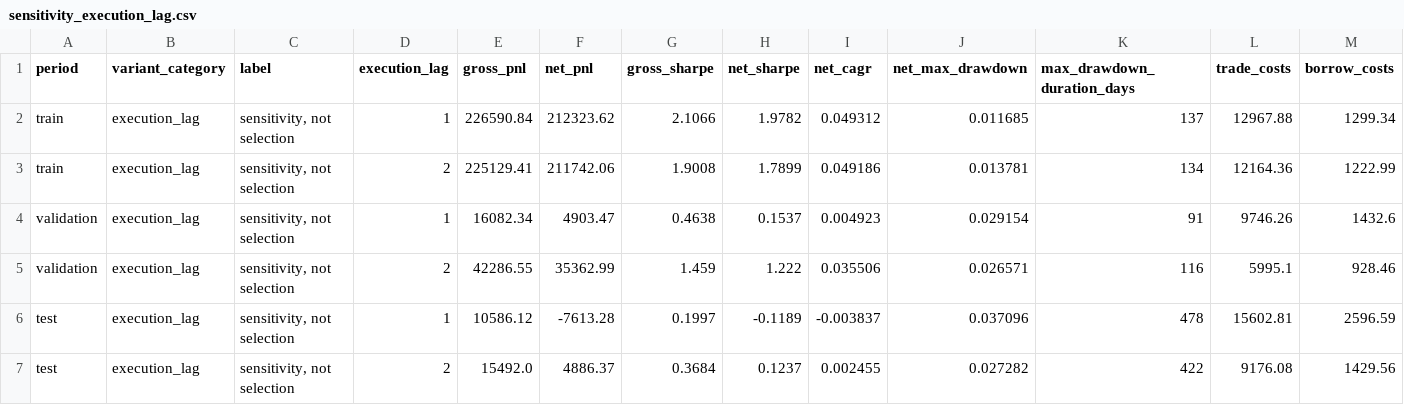
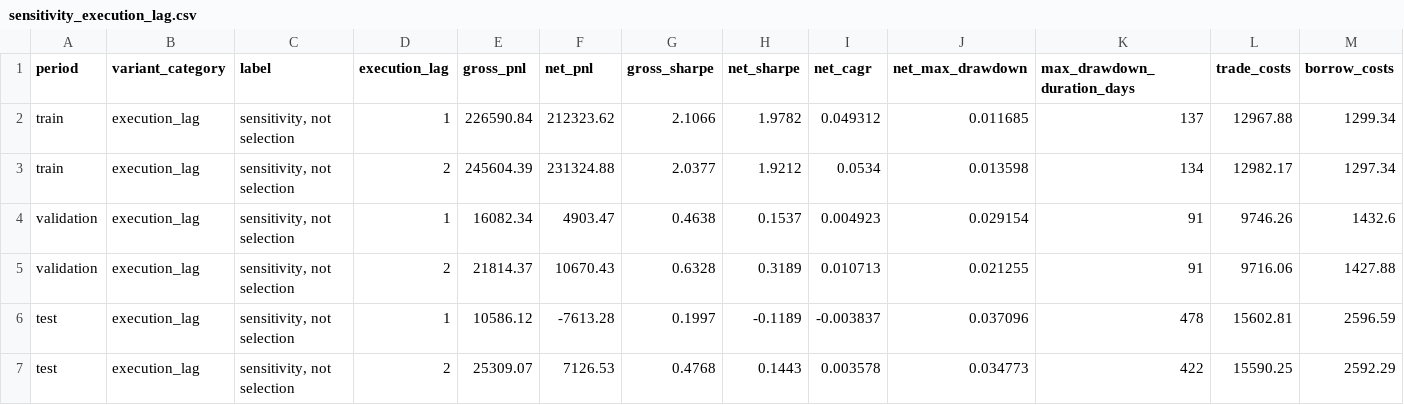
Before and after one commit to crys1ss/stat-arb-pairs-trading, a CSV file: reports/results/sensitivity_execution_lag.csv, drawn as a sheet; only a part is shown; removed rows and columns are numbered as before the commit, all else as after; rows hold the shown columns only; the diff names each change by its address in the sheet, - before the commit and + after, or states it on an @@ line.

```diff
--- a/reports/results/sensitivity_execution_lag.csv
+++ b/reports/results/sensitivity_execution_lag.csv
-row 3: train | execution_lag | sensitivity, not selection | 2 | 225129.41 | 211742.06 | 1.9008 | 1.7899 | 0.049186 | 0.013781 | 134 | 12164.36 | 1222.99
+row 3: train | execution_lag | sensitivity, not selection | 2 | 245604.39 | 231324.88 | 2.0377 | 1.9212 | 0.0534 | 0.013598 | 134 | 12982.17 | 1297.34
-row 5: validation | execution_lag | sensitivity, not selection | 2 | 42286.55 | 35362.99 | 1.459 | 1.222 | 0.035506 | 0.026571 | 116 | 5995.1 | 928.46
+row 5: validation | execution_lag | sensitivity, not selection | 2 | 21814.37 | 10670.43 | 0.6328 | 0.3189 | 0.010713 | 0.021255 | 91 | 9716.06 | 1427.88
-row 7: test | execution_lag | sensitivity, not selection | 2 | 15492.0 | 4886.37 | 0.3684 | 0.1237 | 0.002455 | 0.027282 | 422 | 9176.08 | 1429.56
+row 7: test | execution_lag | sensitivity, not selection | 2 | 25309.07 | 7126.53 | 0.4768 | 0.1443 | 0.003578 | 0.034773 | 422 | 15590.25 | 2592.29
```
Also changed, not shown: reports/results/sensitivity_all_runs.csv, 14 other files.
